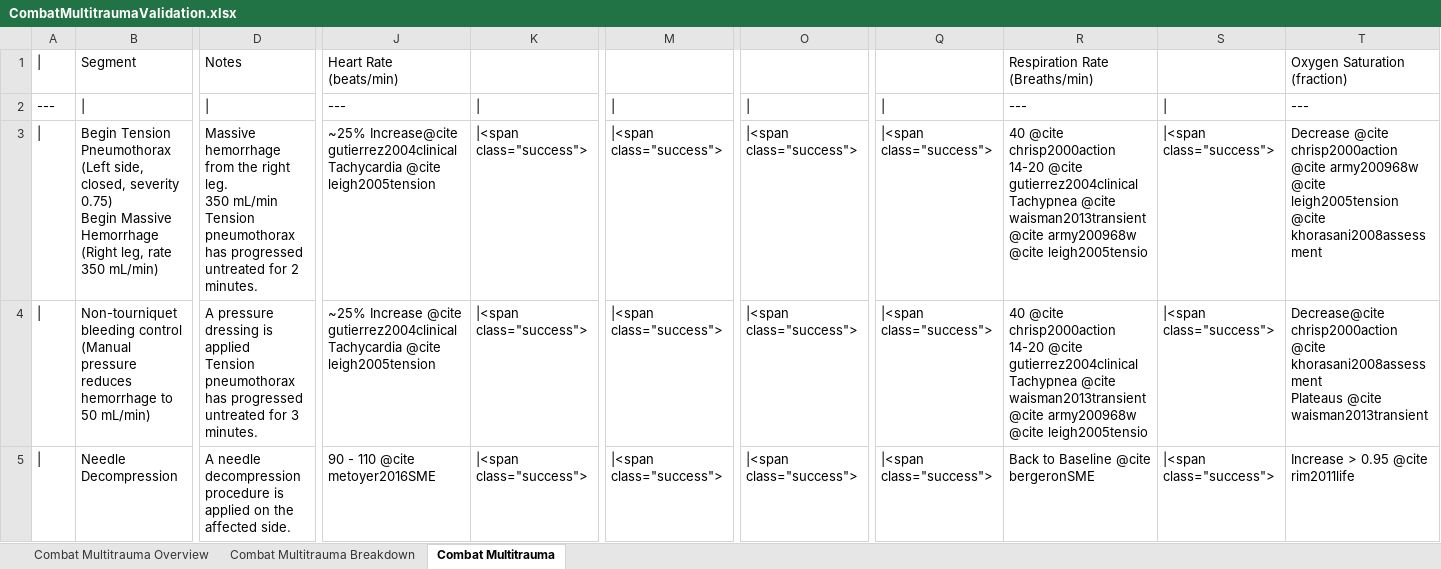
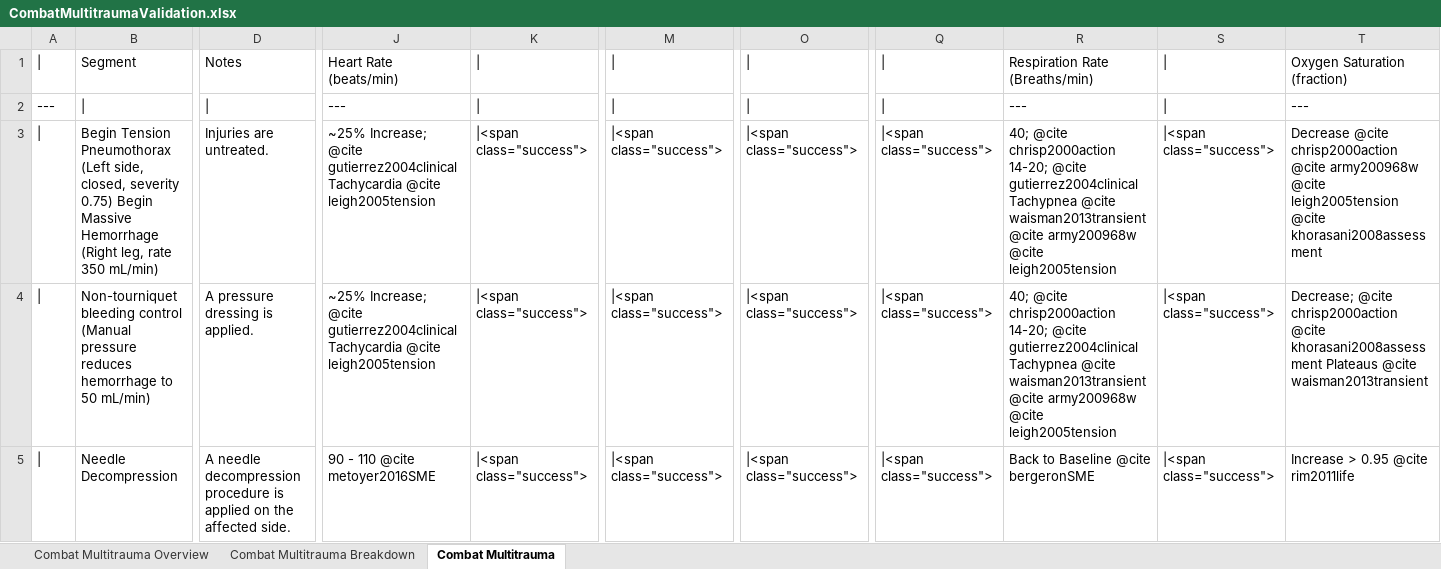
Before and after one commit to shawnhuyiwen/pulse, an Excel workbook: data/human/adult/validation/Scenarios/Showcases/CombatMultitraumaValidation.xlsx, sheet Combat Multitrauma, drawn as a sheet; only a part is shown, gaps mark what is left out; values as stored, in another font and other column widths than the file's, no cell formats; ↵ is a line break in a cell; the diff covers the shown part only; the diff names each change by its address in the sheet, - before the commit and + after, or states it on an @@ line.

Commit message:
Fixes for combat multi trauma matrix.

```diff
--- a/data/human/adult/validation/Scenarios/Showcases/CombatMultitraumaValidation.xlsx (sheet Combat Multitrauma)
+++ b/data/human/adult/validation/Scenarios/Showcases/CombatMultitraumaValidation.xlsx (sheet Combat Multitrauma)
-K1: (empty)
+K1: |
-M1: (empty)
+M1: |
-O1: (empty)
+O1: |
-Q1: (empty)
+Q1: |
-R1: Respiration Rate ↵ (Breaths/min)
+R1: Respiration Rate (Breaths/min)
-S1: (empty)
+S1: |
-T1: Oxygen Saturation ↵ (fraction)
+T1: Oxygen Saturation (fraction)
-B3: …350 mL/min)
+B3: …350 mL/min)
-D3: Massive hemorrhage from the right leg. ↵ 350 mL/min ↵ Tension pneumothorax has progressed untreated for 2 minutes.
+D3: Injuries are untreated.
-J3: ~25% Increase@cite gutierrez2004clinical ↵ Tachycardia…
+J3: ~25% Increase; @cite gutierrez2004clinical Tachycardia…
-R3:R4: 40 @cite chrisp2000action ↵ 14-20 @cite gutierrez2004clinical ↵ Tachypnea @cite waisman2013transient @cite army200968w @cite leigh2005tensio
+R3:R4: 40; @cite chrisp2000action 14-20; @cite gutierrez2004clinical Tachypnea @cite waisman2013transient @cite army200968w @cite leigh2005tension
-B4: …50 mL/min)
+B4: …50 mL/min)
-D4: …dressing is applied ↵ Tension pneumothorax has progressed untreated for 3 minutes.
+D4: …dressing is applied.
-J4: ~25% Increase @cite gutierrez2004clinical…
+J4: ~25% Increase; @cite gutierrez2004clinical…
-T4: Decrease@cite chrisp2000action @cite…
+T4: Decrease; @cite chrisp2000action @cite…
```
Also changed, not shown: 9 edited cells elsewhere in this sheet, cell formats, 1 other file.
